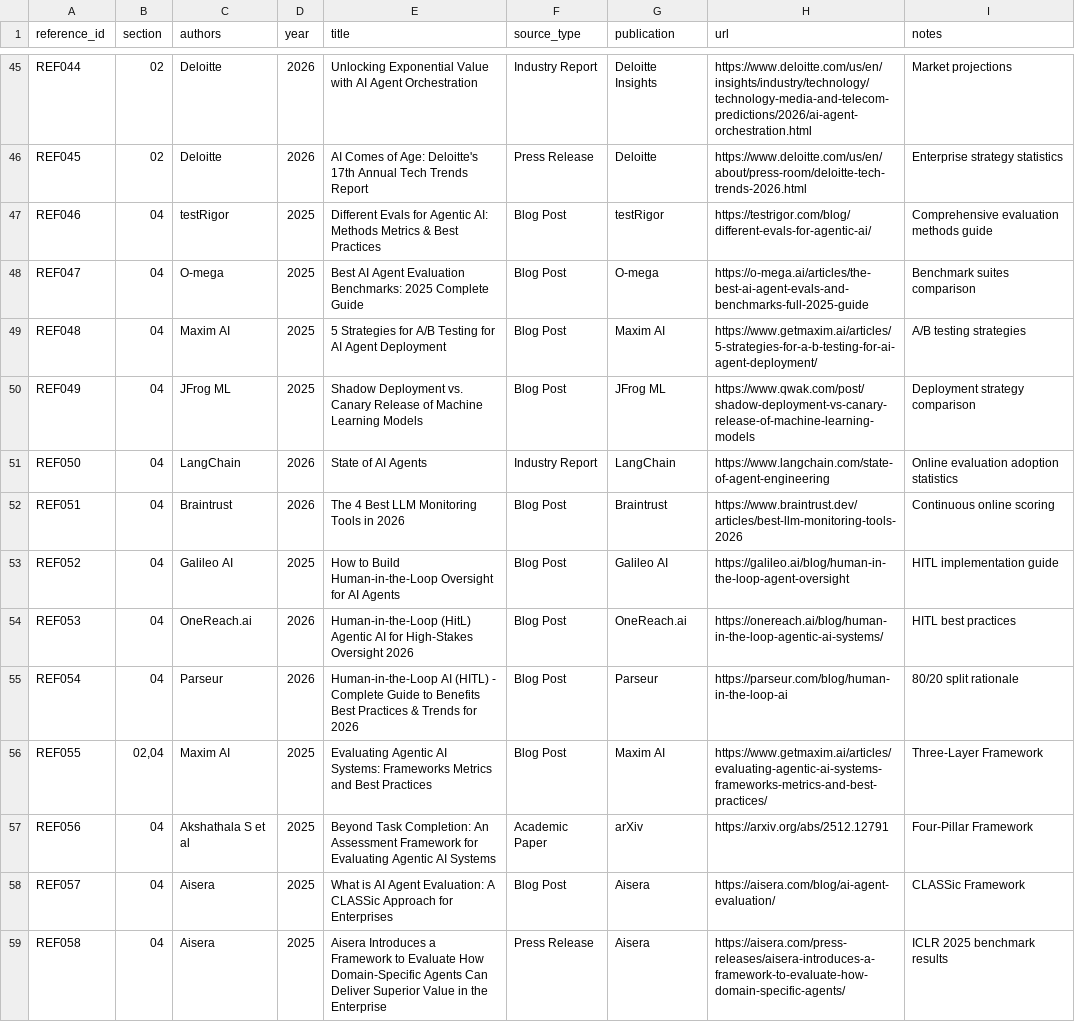
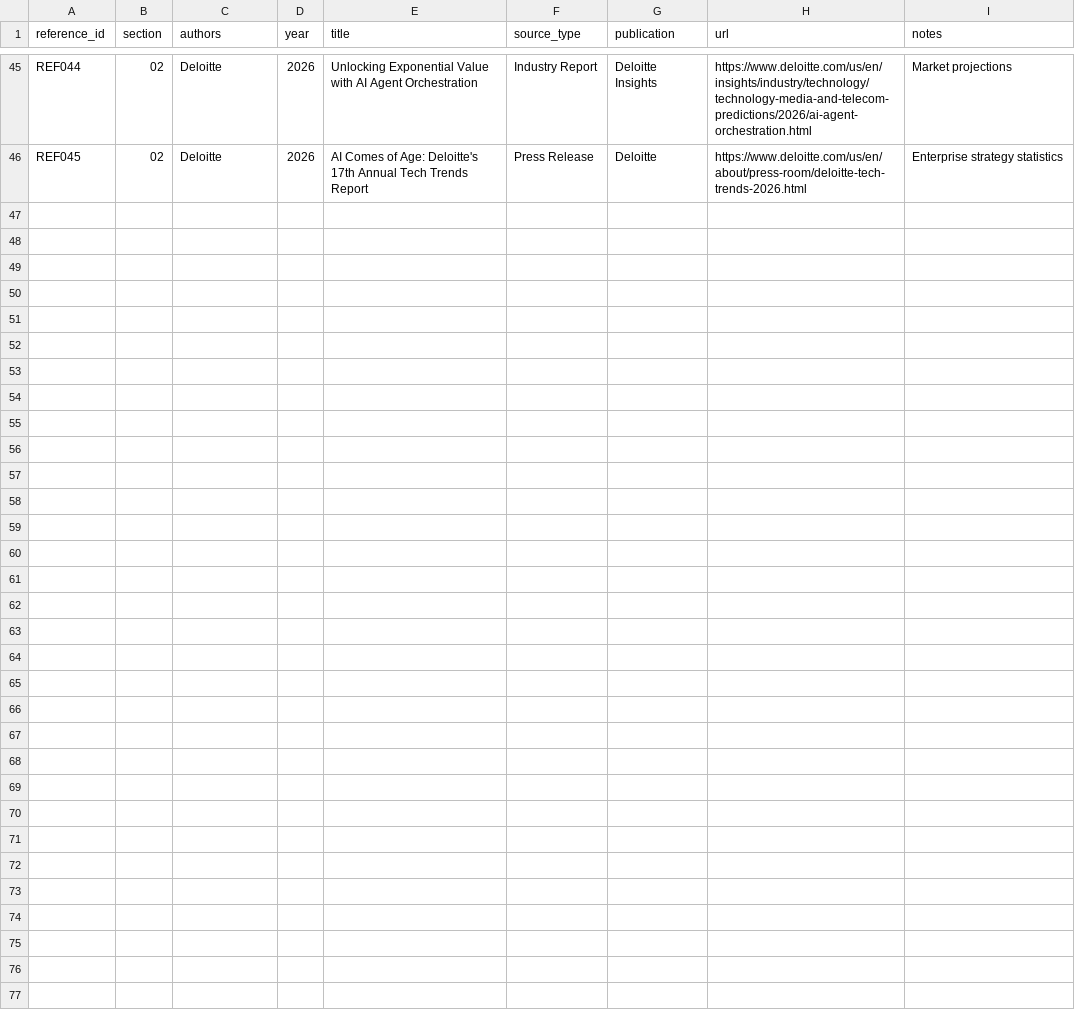
Before and after one commit to vysotin/agentic_evals_docs, a CSV file: master_references.csv, drawn as a sheet; only a part is shown, gaps mark what is left out.

```diff
--- a/master_references.csv
+++ b/master_references.csv
@@ -46,14 +46 @@ REF044,02,Deloitte,2026,Unlocking Exponential Value with AI Agent Orchestration,
 REF045,02,Deloitte,2026,AI Comes of Age: Deloitte's 17th Annual Tech Trends Report,Press Release,Deloitte,https://www.deloitte.com/us/en/about/press-room/deloitte-tech-trends-2026.html,Enterprise strategy statistics
-REF046,04,testRigor,2025,Different Evals for Agentic AI: Methods Metrics & Best Practices,Blog Post,testRigor,https://testrigor.com/blog/different-evals-for-agentic-ai/,Comprehensive evaluation methods guide
-REF047,04,O-mega,2025,Best AI Agent Evaluation Benchmarks: 2025 Complete Guide,Blog Post,O-mega,https://o-mega.ai/articles/the-best-ai-agent-evals-and-benchmarks-full-2025-guide,Benchmark suites comparison
-REF048,04,Maxim AI,2025,5 Strategies for A/B Testing for AI Agent Deployment,Blog Post,Maxim AI,https://www.getmaxim.ai/articles/5-strategies-for-a-b-testing-for-ai-agent-deployment/,A/B testing strategies
-REF049,04,JFrog ML,2025,Shadow Deployment vs. Canary Release of Machine Learning Models,Blog Post,JFrog ML,https://www.qwak.com/post/shadow-deployment-vs-canary-release-of-machine-learning-models,Deployment strategy comparison
-REF050,04,LangChain,2026,State of AI Agents,Industry Report,LangChain,https://www.langchain.com/state-of-agent-engineering,Online evaluation adoption statistics
-REF051,04,Braintrust,2026,The 4 Best LLM Monitoring Tools in 2026,Blog Post,Braintrust,https://www.braintrust.dev/articles/best-llm-monitoring-tools-2026,Continuous online scoring
-REF052,04,Galileo AI,2025,How to Build Human-in-the-Loop Oversight for AI Agents,Blog Post,Galileo AI,https://galileo.ai/blog/human-in-the-loop-agent-oversight,HITL implementation guide
-REF053,04,OneReach.ai,2026,Human-in-the-Loop (HitL) Agentic AI for High-Stakes Oversight 2026,Blog Post,OneReach.ai,https://onereach.ai/blog/human-in-the-loop-agentic-ai-systems/,HITL best practices
-REF054,04,Parseur,2026,Human-in-the-Loop AI (HITL) - Complete Guide to Benefits Best Practices & Trends for 2026,Blog Post,Parseur,https://parseur.com/blog/human-in-the-loop-ai,80/20 split rationale
-REF055,"02,04",Maxim AI,2025,Evaluating Agentic AI Systems: Frameworks Metrics and Best Practices,Blog Post,Maxim AI,https://www.getmaxim.ai/articles/evaluating-agentic-ai-systems-frameworks-metrics-and-best-practices/,Three-Layer Framework
-REF056,04,Akshathala S et al,2025,Beyond Task Completion: An Assessment Framework for Evaluating Agentic AI Systems,Academic Paper,arXiv,https://arxiv.org/abs/2512.12791,Four-Pillar Framework
-REF057,04,Aisera,2025,What is AI Agent Evaluation: A CLASSic Approach for Enterprises,Blog Post,Aisera,https://aisera.com/blog/ai-agent-evaluation/,CLASSic Framework
-REF058,04,Aisera,2025,Aisera Introduces a Framework to Evaluate How Domain-Specific Agents Can Deliver Superior Value in the Enterprise,Press Release,Aisera,https://aisera.com/press-releases/aisera-introduces-a-framework-to-evaluate-how-domain-specific-agents/,ICLR 2025 benchmark results
```
Also changed, not shown: 1 other file.
